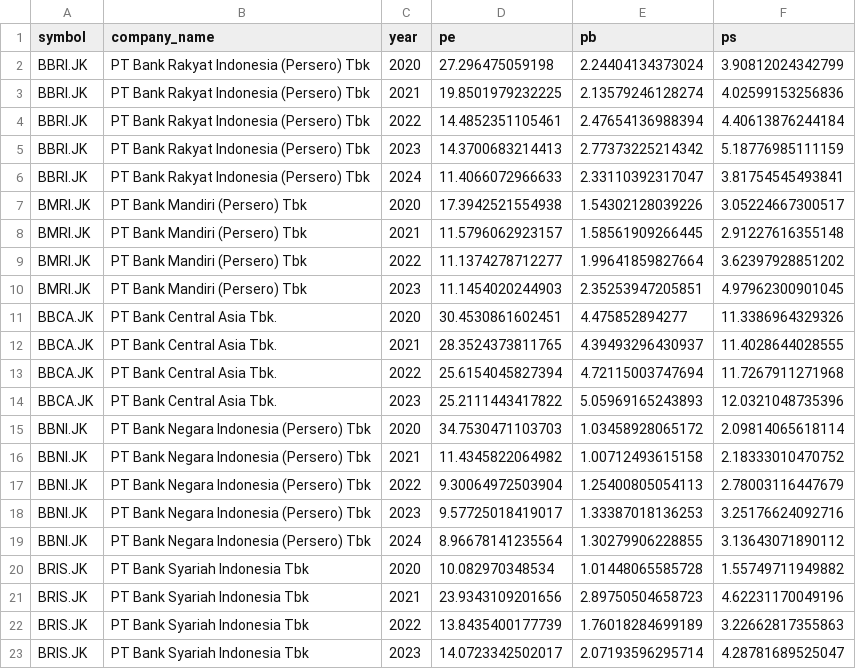
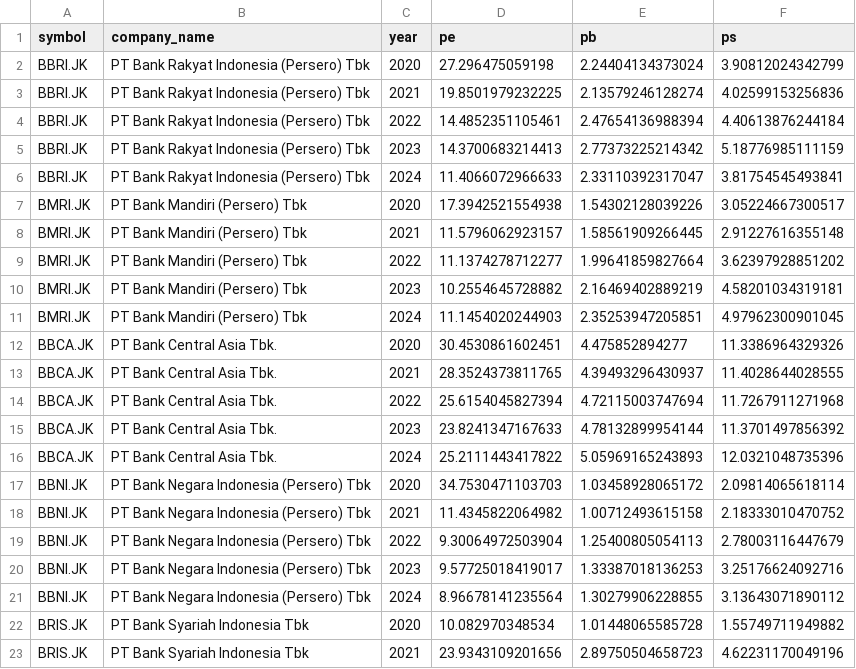
Before and after one commit to onlyphantom/brillian, a CSV file: datasets/indonesia_banks_050824.csv, drawn as a sheet; only a part is shown; the shorter side is filled out with more unchanged rows.

Commit message:
update dataset

```diff
--- a/datasets/indonesia_banks_050824.csv
+++ b/datasets/indonesia_banks_050824.csv
@@ -9,3 +9,4 @@ BMRI.JK,PT Bank Mandiri (Persero) Tbk,2021,11.5796062923157,1.58561909266445,2.9
 BMRI.JK,PT Bank Mandiri (Persero) Tbk,2022,11.1374278712277,1.99641859827664,3.62397928851202
-BMRI.JK,PT Bank Mandiri (Persero) Tbk,2023,11.1454020244903,2.35253947205851,4.97962300901045
+BMRI.JK,PT Bank Mandiri (Persero) Tbk,2023,10.2554645728882,2.16469402889219,4.58201034319181
+BMRI.JK,PT Bank Mandiri (Persero) Tbk,2024,11.1454020244903,2.35253947205851,4.97962300901045
 BBCA.JK,PT Bank Central Asia Tbk.,2020,30.4530861602451,4.475852894277,11.3386964329326
@@ -13,3 +14,4 @@ BBCA.JK,PT Bank Central Asia Tbk.,2021,28.3524373811765,4.39493296430937,11.4028
 BBCA.JK,PT Bank Central Asia Tbk.,2022,25.6154045827394,4.72115003747694,11.7267911271968
-BBCA.JK,PT Bank Central Asia Tbk.,2023,25.2111443417822,5.05969165243893,12.0321048735396
+BBCA.JK,PT Bank Central Asia Tbk.,2023,23.8241347167633,4.78132899954144,11.3701497856392
+BBCA.JK,PT Bank Central Asia Tbk.,2024,25.2111443417822,5.05969165243893,12.0321048735396
 BBNI.JK,PT Bank Negara Indonesia (Persero) Tbk,2020,34.7530471103703,1.03458928065172,2.09814065618114
```
